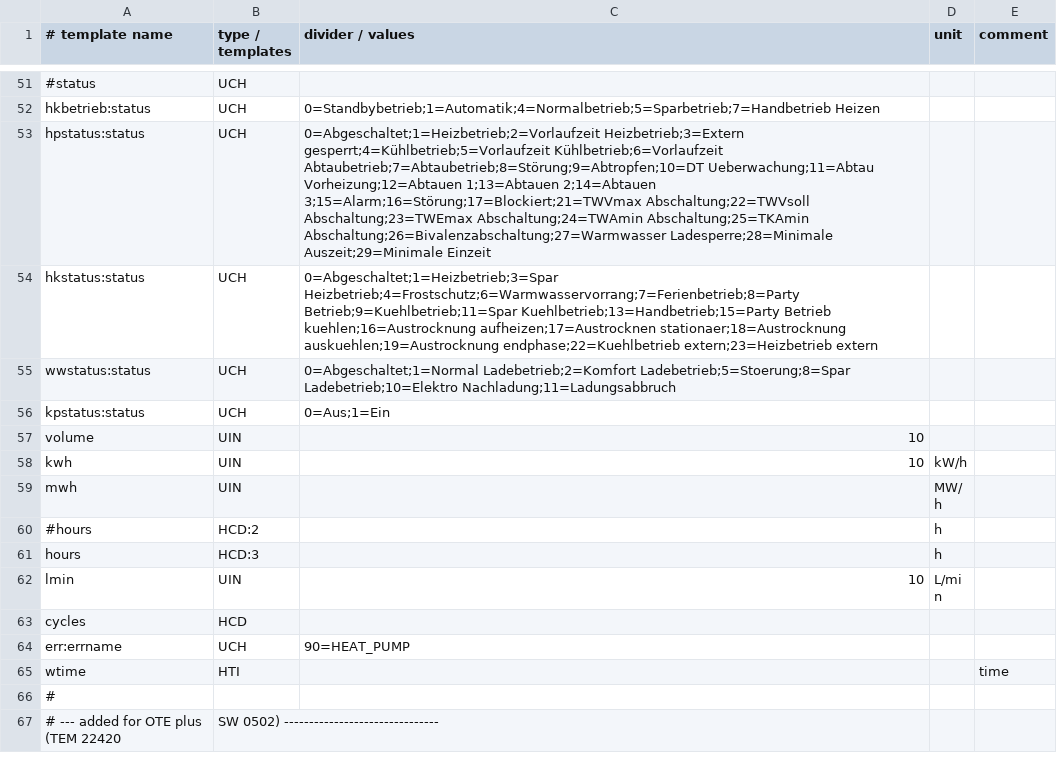
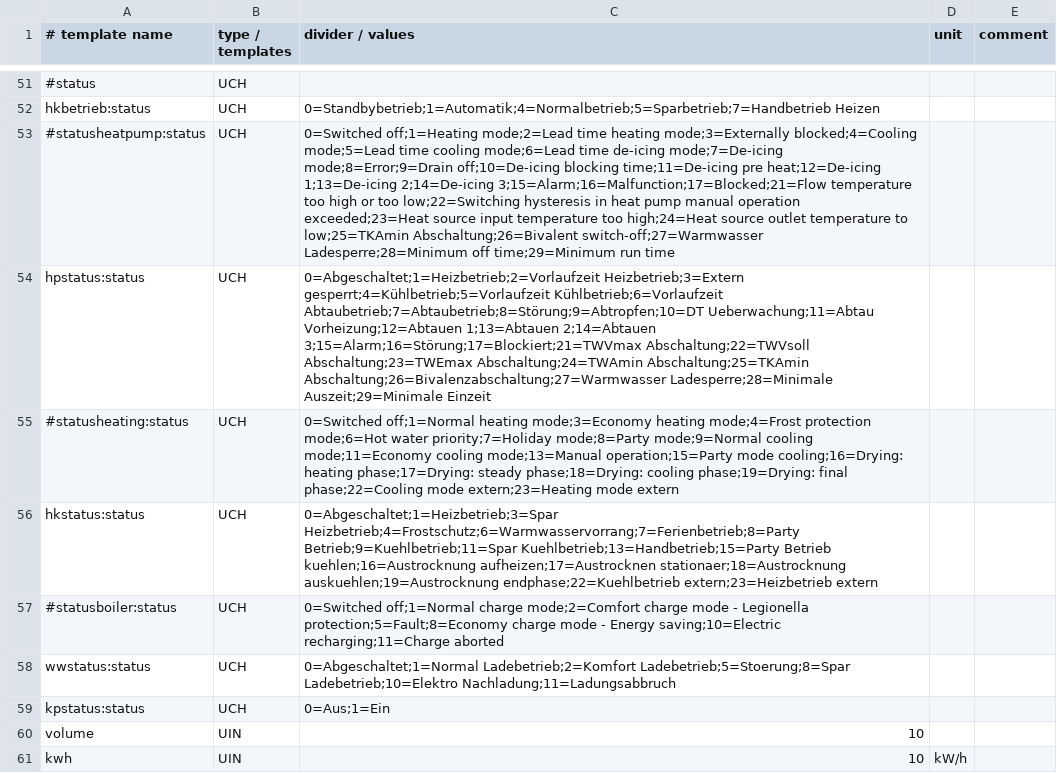
Before and after one commit to deyanp/ha-ebusd-ochsner-gmww10, a CSV file: config/tem/_templates.csv, drawn as a sheet; only a part is shown, gaps mark what is left out; the shorter side is filled out with more unchanged rows; the diff names each change by its address in the sheet, - before the commit and + after, or states it on an @@ line.

Commit message:
Add status definitions for heat pump, heating, and boiler modes in templates

```diff
--- a/config/tem/_templates.csv
+++ b/config/tem/_templates.csv
+row 53: #statusheatpump:status | UCH | 0=Switched off;1=Heating mode;2=Lead time heating mode;3=Externally blocked;4=Cooling mode;5=Lead time cooling mode;6=Lead time de-icing mode;7=De-icing mode;8=Error;9=Drain off;10=De-icing blocking time;11=De-icing pre heat;12=De-icing 1;13=De-icing 2;14=De-icing 3;15=Alarm;16=Malfunction;17=Blocked;21=Flow temperature too high or too low;22=Switching hysteresis in heat pump manual operation exceeded;23=Heat source input temperature too high;24=Heat source outlet temperature to low;25=TKAmin Abschaltung;26=Bivalent switch-off;27=Warmwasser Ladesperre;28=Minimum off time;29=Minimum run time
+row 55: #statusheating:status | UCH | 0=Switched off;1=Normal heating mode;3=Economy heating mode;4=Frost protection mode;6=Hot water priority;7=Holiday mode;8=Party mode;9=Normal cooling mode;11=Economy cooling mode;13=Manual operation;15=Party mode cooling;16=Drying: heating phase;17=Drying: steady phase;18=Drying: cooling phase;19=Drying: final phase;22=Cooling mode extern;23=Heating mode extern
+row 57: #statusboiler:status | UCH | 0=Switched off;1=Normal charge mode;2=Comfort charge mode - Legionella protection;5=Fault;8=Economy charge mode - Energy saving;10=Electric recharging;11=Charge aborted
```
